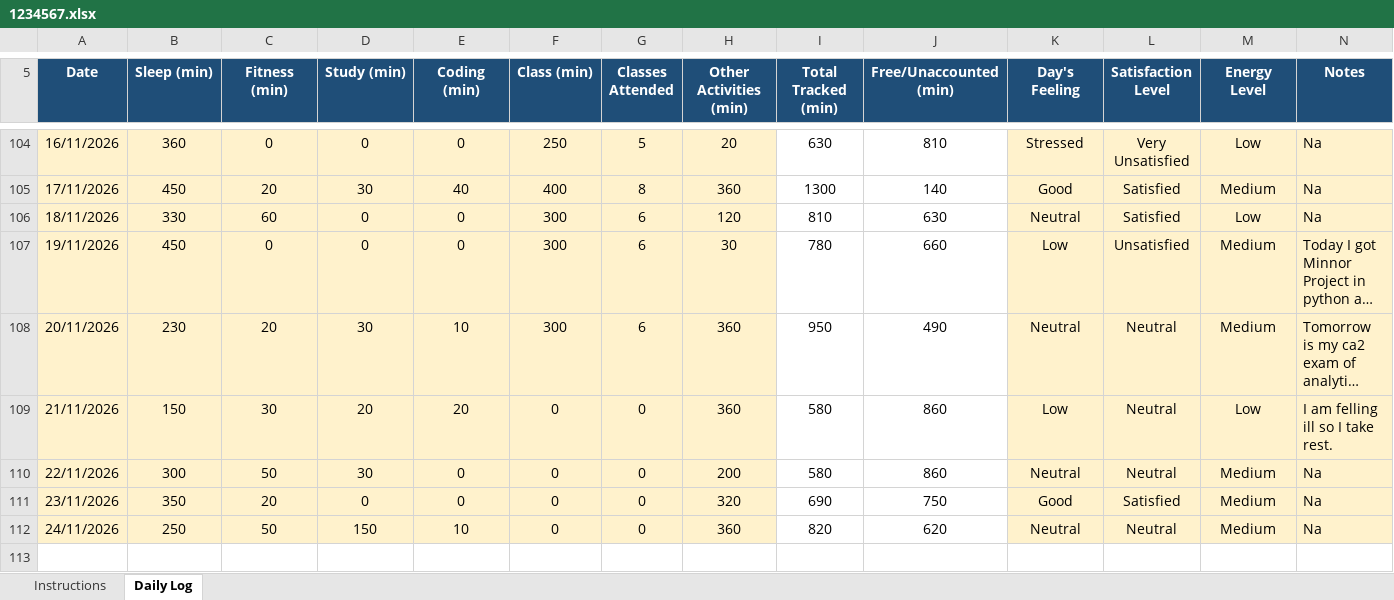
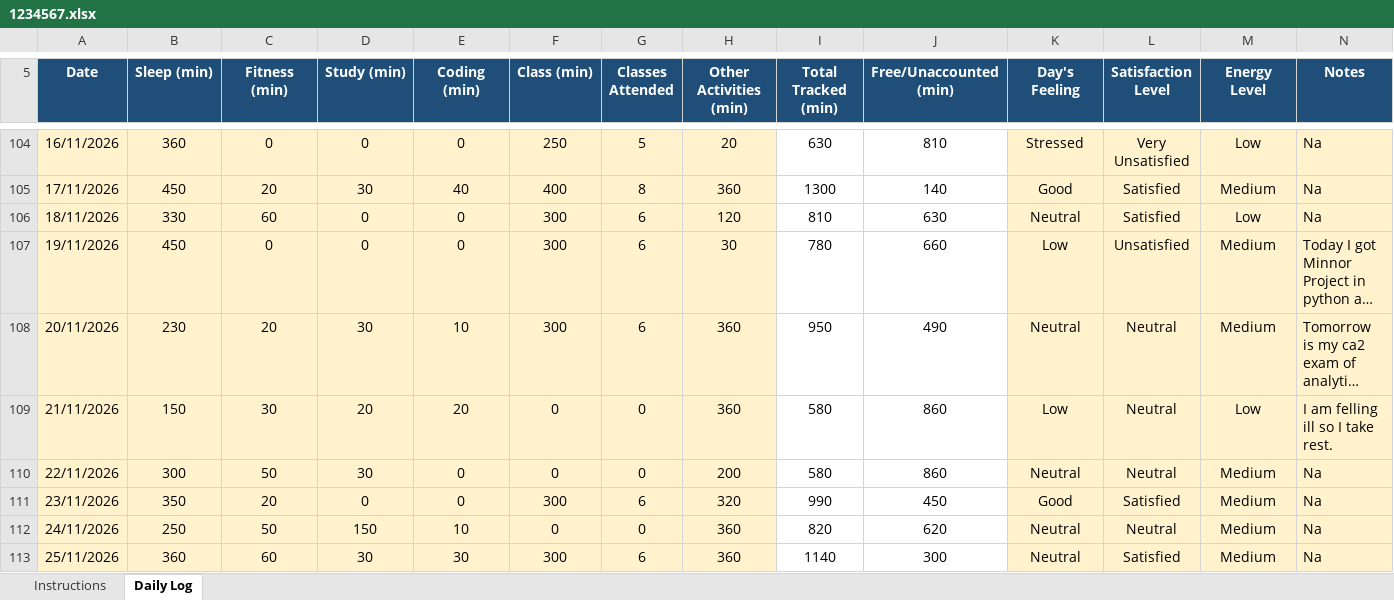
Before and after one commit to rohitkumar-4321/CAP776, an Excel workbook: 1234567.xlsx, sheet Daily Log, drawn as a sheet; only a part is shown, gaps mark what is left out; long unchanged cells end in …; values as stored, in another font and other column widths than the file's, no borders; conditional formats not drawn; the diff names each change by its address in the sheet, - before the commit and + after, or states it on an @@ line.

Commit message:
25/11/2026

```diff
--- a/1234567.xlsx (sheet Daily Log)
+++ b/1234567.xlsx (sheet Daily Log)
-F111 (Class (min)): 0
+F111 (Class (min)): 300
-G111 (Classes Attended): 0
+G111 (Classes Attended): 6
-I111 (Total Tracked (min)): 690
+I111 (Total Tracked (min)): 990
-J111 (Free/Unaccounted (min)): 750
+J111 (Free/Unaccounted (min)): 450
+row 113: 25/11/2026 | 360 | 60 | 30 | 30 | 300 | 6 | 360 | 1140 | 300 | Neutral | Satisfied | Medium | Na
```
